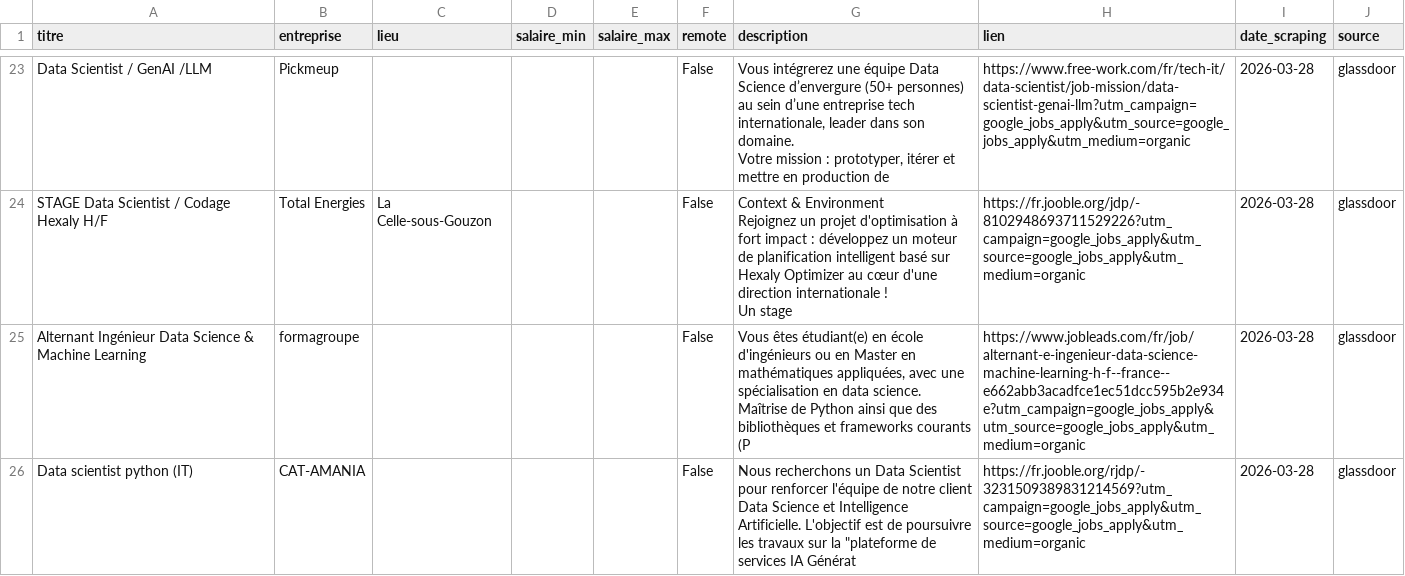
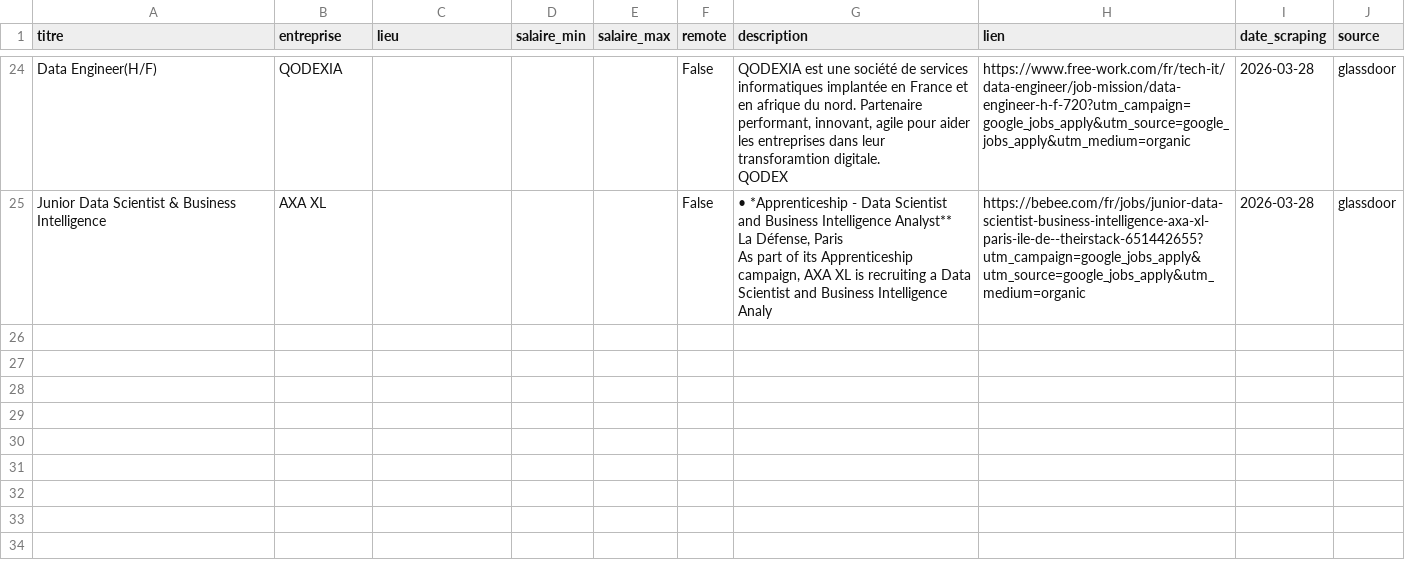
Before and after one commit to ily25-11/mon-projet, a CSV file: data/offres_glassdoor.csv, drawn as a sheet; only a part is shown, gaps mark what is left out; removed rows and columns are numbered as before the commit, all else as after; ↵ is a line break in a cell; the diff covers the shown part only; the diff names each change by its address in the sheet, - before the commit and + after, or states it on an @@ line.

```diff
--- a/data/offres_glassdoor.csv
+++ b/data/offres_glassdoor.csv
-A24 (titre): Data Scientist / GenAI /LLM
+A24 (titre): Data Engineer(H/F)
-B24 (entreprise): Pickmeup
+B24 (entreprise): QODEXIA
-G24 (description): Vous intégrerez une équipe Data Science d’envergure (50+ personnes) au sein d’une entreprise tech internationale, leader dans son domaine. ↵ Votre mission : prototyper, itérer et mettre en production de
+G24 (description): QODEXIA est une société de services informatiques implantée en France et en afrique du nord. Partenaire performant, innovant, agile pour aider les entreprises dans leur transforamtion digitale. ↵ QODEX
-H24 (lien): https://www.free-work.com/fr/tech-it/data-scientist/job-mission/data-scientist-genai-llm?utm_campaign=google_jobs_apply&utm_source=google_jobs_apply&utm_medium=organic
+H24 (lien): https://www.free-work.com/fr/tech-it/data-engineer/job-mission/data-engineer-h-f-720?utm_campaign=google_jobs_apply&utm_source=google_jobs_apply&utm_medium=organic
-row 24: STAGE Data Scientist / Codage Hexaly H/F | Total Energies | La Celle-sous-Gouzon |  |  | False | Context & Environment ↵ Rejoignez un projet d'optimisation à fort impact : développez un moteur de planification intelligent basé sur Hexaly Optimizer au cœur d'une direction internationale ! ↵ Un stage | https://fr.jooble.org/jdp/-8102948693711529226?utm_campaign=google_jobs_apply&utm_source=google_jobs_apply&utm_medium=organic | 2026-03-28 | glassdoor
-A25 (titre): Alternant Ingénieur Data Science & Machine Learning
+A25 (titre): Junior Data Scientist & Business Intelligence
-B25 (entreprise): formagroupe
+B25 (entreprise): AXA XL
-G25 (description): Vous êtes étudiant(e) en école d'ingénieurs ou en Master en mathématiques appliquées, avec une spécialisation en data science. ↵ Maîtrise de Python ainsi que des bibliothèques et frameworks courants (P
+G25 (description): • *Apprenticeship - Data Scientist and Business Intelligence Analyst** ↵ La Défense, Paris ↵ As part of its Apprenticeship campaign, AXA XL is recruiting a Data Scientist and Business Intelligence Analy
-H25 (lien): https://www.jobleads.com/fr/job/alternant-e-ingenieur-data-science-machine-learning-h-f--france--e662abb3acadfce1ec51dcc595b2e934e?utm_campaign=google_jobs_apply&utm_source=google_jobs_apply&utm_medium=organic
+H25 (lien): https://bebee.com/fr/jobs/junior-data-scientist-business-intelligence-axa-xl-paris-ile-de--theirstack-651442655?utm_campaign=google_jobs_apply&utm_source=google_jobs_apply&utm_medium=organic
-row 26: Data scientist python (IT) | CAT-AMANIA |  |  |  | False | Nous recherchons un Data Scientist pour renforcer l'équipe de notre client Data Science et Intelligence Artificielle. L'objectif est de poursuivre les travaux sur la "plateforme de services IA Générat | https://fr.jooble.org/rjdp/-3231509389831214569?utm_campaign=google_jobs_apply&utm_source=google_jobs_apply&utm_medium=organic | 2026-03-28 | glassdoor
```
Also changed, not shown: 4 added rows, 3 removed rows and 25 edited cells elsewhere in this file, data/offres_cadremploi.csv, data/offres_indeed.csv, 5 other files.
